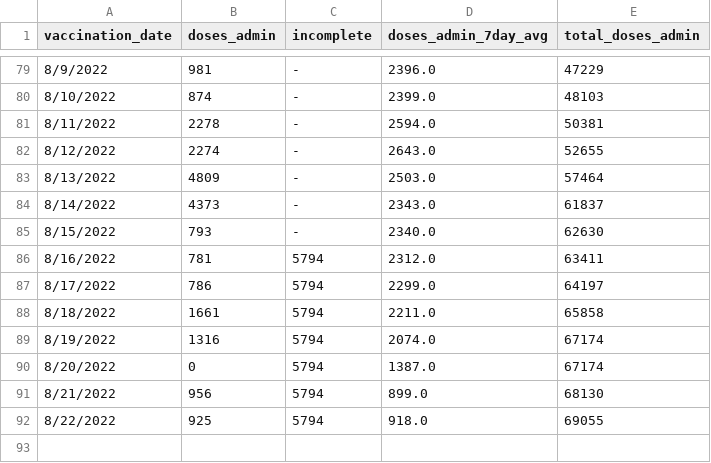
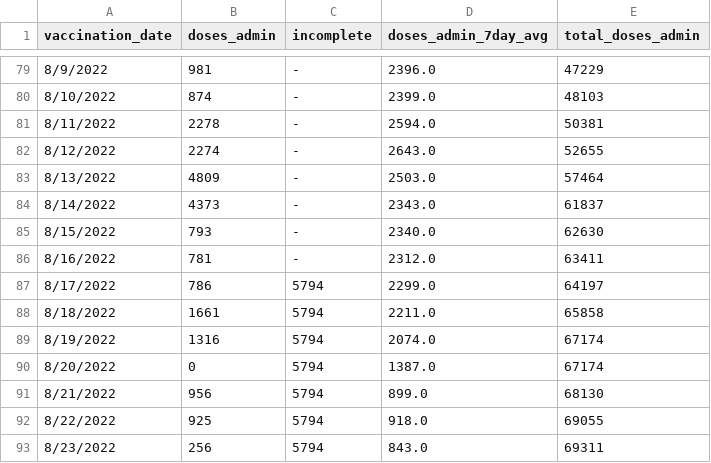
Before and after one commit to nychealth/mpv-vaccine-data, a CSV file: doses/doses-by-day.csv, drawn as a sheet; only a part is shown, gaps mark what is left out.

Commit message:
Data Update 08/24

```diff
--- a/doses/doses-by-day.csv
+++ b/doses/doses-by-day.csv
@@ -85,3 +85,3 @@ vaccination_date,doses_admin,incomplete,doses_admin_7day_avg,total_doses_admin
 8/15/2022,793,-,2340.0,62630
-8/16/2022,781,5794,2312.0,63411
+8/16/2022,781,-,2312.0,63411
 8/17/2022,786,5794,2299.0,64197
@@ -92 +92,2 @@ vaccination_date,doses_admin,incomplete,doses_admin_7day_avg,total_doses_admin
 8/22/2022,925,5794,918.0,69055
+8/23/2022,256,5794,843.0,69311
```
